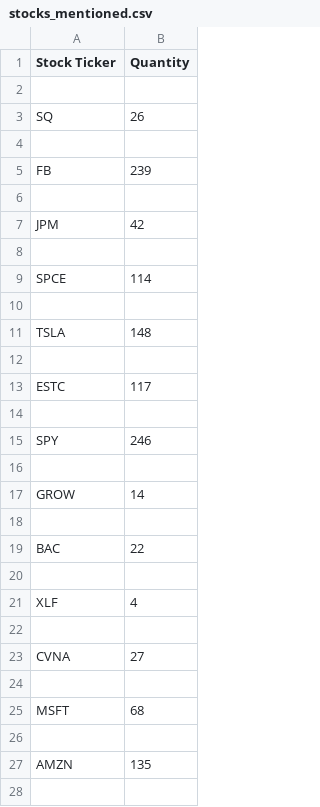
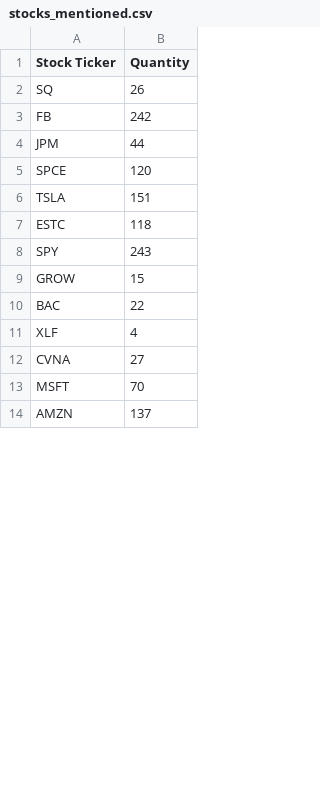
Before and after one commit to xConde/Condo, a CSV file: doc/stocks_mentioned.csv, drawn as a sheet; only a part is shown; the diff covers the shown part only.

```diff
--- a/doc/stocks_mentioned.csv
+++ b/doc/stocks_mentioned.csv
@@ -1,28 +1,14 @@
 Stock Ticker,Quantity
-
 SQ,26
-
-FB,239
-
-JPM,42
-
-SPCE,114
-
-TSLA,148
-
-ESTC,117
-
-SPY,246
-
-GROW,14
-
+FB,242
+JPM,44
+SPCE,120
+TSLA,151
+ESTC,118
+SPY,243
+GROW,15
 BAC,22
-
 XLF,4
-
 CVNA,27
-
-MSFT,68
-
-AMZN,135
-
+MSFT,70
+AMZN,137
```
Also changed, not shown: 31 added rows, 184 removed rows and 53 edited cells elsewhere in this file, doc/watchlist.csv.
